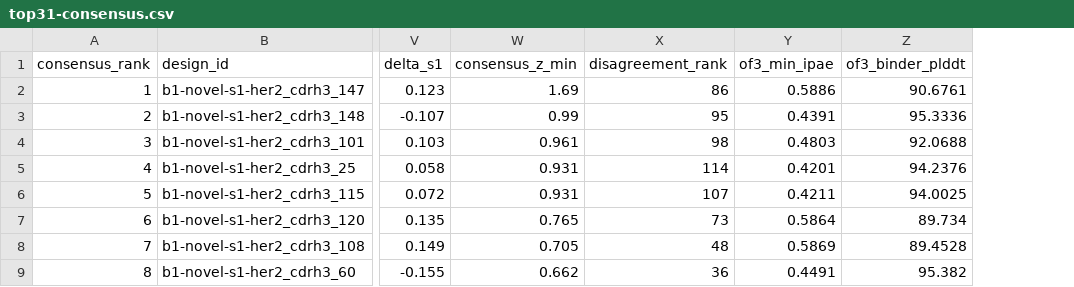
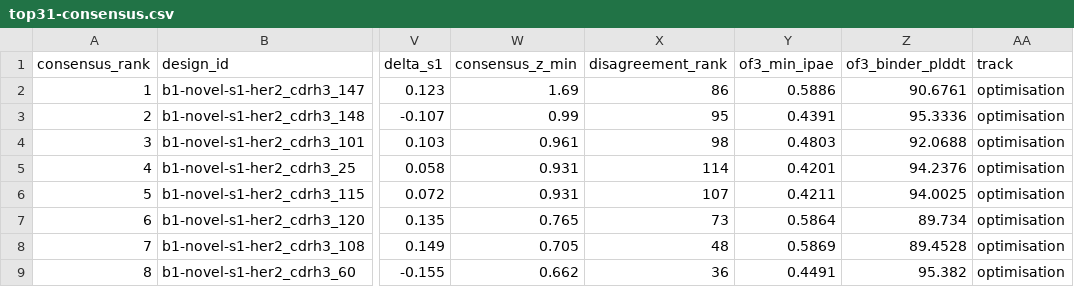
Before and after one commit to Fabtastic4/ai-antibodies-hackathon, a CSV file: designs/top31-consensus.csv, drawn as a sheet; only a part is shown, gaps mark what is left out; the diff names each change by its address in the sheet, - before the commit and + after, or states it on an @@ line.

```diff
--- a/designs/top31-consensus.csv
+++ b/designs/top31-consensus.csv
+column AA (track), rows 2-9: all optimisation
```
Also changed, not shown: 1 other file.
